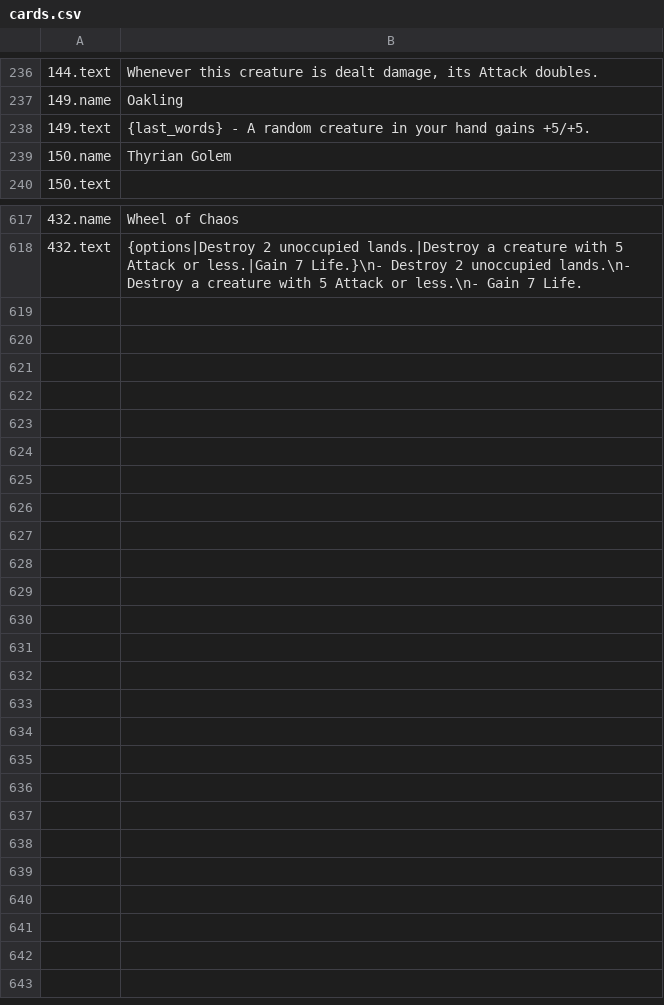
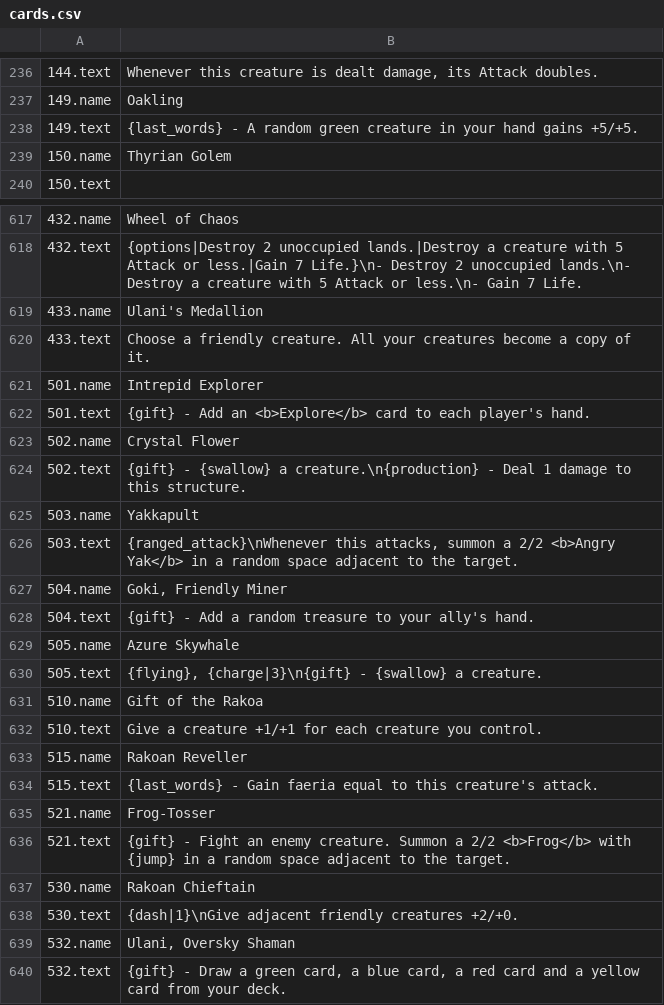
Before and after one commit to Varabe/faeria-puzzle-editor, a CSV file: frontend/static/cards/English/cards.csv, drawn as a sheet; only a part is shown, gaps mark what is left out; the diff covers the shown part only.

```diff
--- a/frontend/static/cards/English/cards.csv
+++ b/frontend/static/cards/English/cards.csv
@@ -237,3 +237,3 @@
 149.name;Oakling
-149.text;{last_words} - A random creature in your hand gains +5/+5.
+149.text;{last_words} - A random green creature in your hand gains +5/+5.
 150.name;Thyrian Golem
@@ -618 +618,23 @@
 432.text;{options|Destroy 2 unoccupied lands.|Destroy a creature with 5 Attack or less.|Gain 7 Life.}\n- Destroy 2 unoccupied lands.\n- Destroy a creature with 5 Attack or less.\n- Gain 7 Life.
+433.name;Ulani's Medallion
+433.text;Choose a friendly creature. All your creatures become a copy of it.
+501.name;Intrepid Explorer
+501.text;{gift} - Add an <b>Explore</b> card to each player's hand.
+502.name;Crystal Flower
+502.text;{gift} - {swallow} a creature.\n{production} - Deal 1 damage to this structure.
+503.name;Yakkapult
+503.text;{ranged_attack}\nWhenever this attacks, summon a 2/2 <b>Angry Yak</b> in a random space adjacent to the target.
+504.name;Goki, Friendly Miner
+504.text;{gift} - Add a random treasure to your ally's hand.
+505.name;Azure Skywhale
+505.text;{flying}, {charge|3}\n{gift} - {swallow} a creature.
+510.name;Gift of the Rakoa
+510.text;Give a creature +1/+1 for each creature you control.
+515.name;Rakoan Reveller
+515.text;{last_words} - Gain faeria equal to this creature's attack.
+521.name;Frog-Tosser
+521.text;{gift} - Fight an enemy creature. Summon a 2/2 <b>Frog</b> with {jump} in a random space adjacent to the target.
+530.name;Rakoan Chieftain
+530.text;{dash|1}\nGive adjacent friendly creatures +2/+0.
+532.name;Ulani, Oversky Shaman
+532.text;{gift} - Draw a green card, a blue card, a red card and a yellow card from your deck.
```
Also changed, not shown: 2 edited cells elsewhere in this file, 9 other files.
